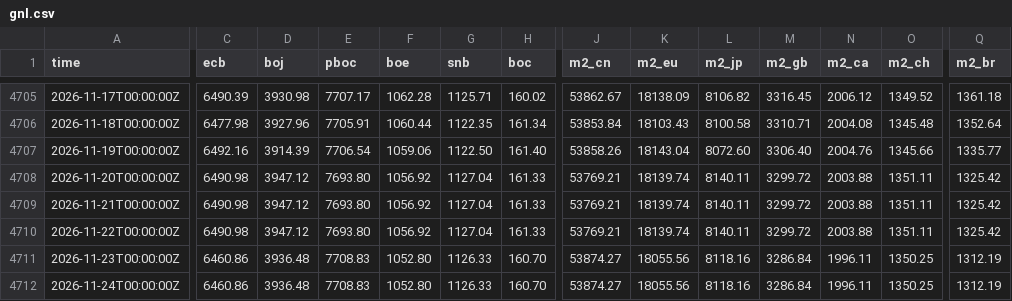
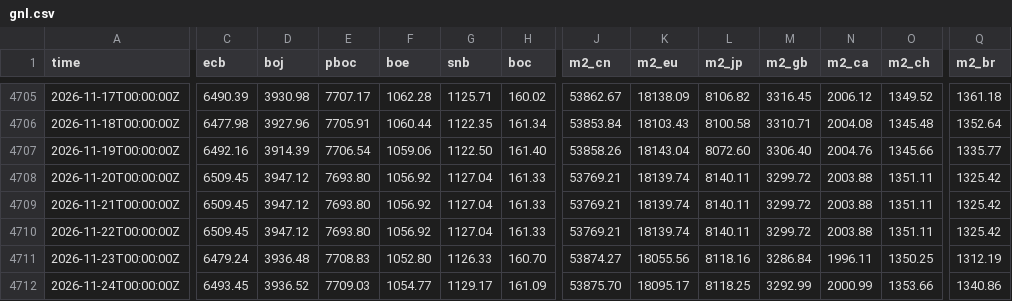
Before and after one commit to GnocchisCrypto/gnl-liquidity-data, a CSV file: gnl.csv, drawn as a sheet; only a part is shown, gaps mark what is left out; the diff names each change by its address in the sheet, - before the commit and + after, or states it on an @@ line.

```diff
--- a/gnl.csv
+++ b/gnl.csv
-C4708:C4710 (ecb): 6490.98
+C4708:C4710 (ecb): 6509.45
-C4711 (ecb): 6460.86
+C4711 (ecb): 6479.24
-C4712 (ecb): 6460.86
+C4712 (ecb): 6493.45
-D4712 (boj): 3936.48
+D4712 (boj): 3936.52
-E4712 (pboc): 7708.83
+E4712 (pboc): 7709.03
-F4712 (boe): 1052.80
+F4712 (boe): 1054.77
-G4712 (snb): 1126.33
+G4712 (snb): 1129.17
-H4712 (boc): 160.70
+H4712 (boc): 161.09
-J4712 (m2_cn): 53874.27
+J4712 (m2_cn): 53875.70
-K4712 (m2_eu): 18055.56
+K4712 (m2_eu): 18095.17
-L4712 (m2_jp): 8118.16
+L4712 (m2_jp): 8118.25
-M4712 (m2_gb): 3286.84
+M4712 (m2_gb): 3292.99
-N4712 (m2_ca): 1996.11
+N4712 (m2_ca): 2000.99
-O4712 (m2_ch): 1350.25
+O4712 (m2_ch): 1353.66
-Q4712 (m2_br): 1312.19
+Q4712 (m2_br): 1340.86
```
Also changed, not shown: 1 other file.
